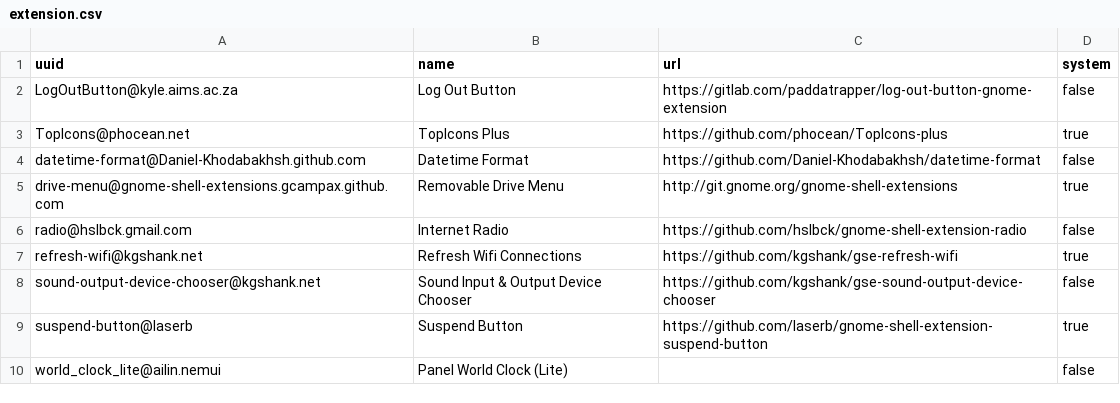
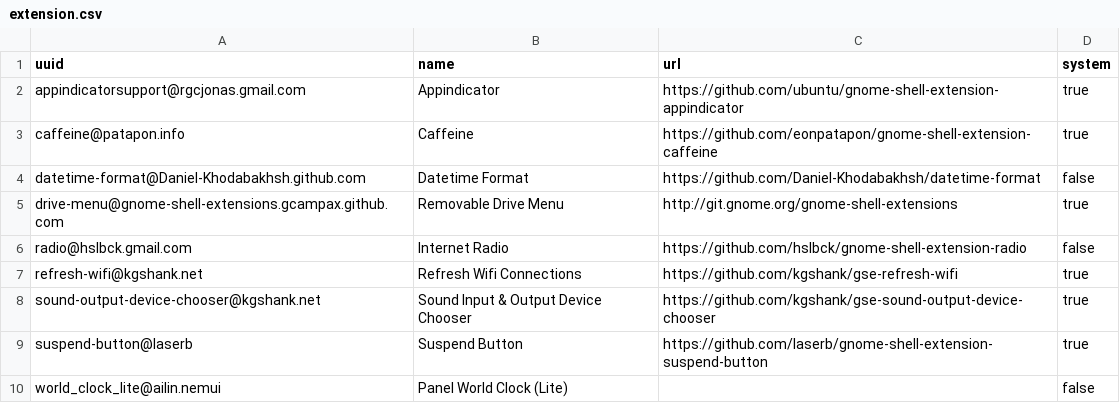
Before and after one commit to gsauthof/playbook, a CSV file: gnome-shell/extension.csv, drawn as a sheet.

```diff
--- a/gnome-shell/extension.csv
+++ b/gnome-shell/extension.csv
@@ -1,4 +1,4 @@
 uuid,name,url,system
-LogOutButton@kyle.aims.ac.za,Log Out Button,https://gitlab.com/paddatrapper/log-out-button-gnome-extension,false
-TopIcons@phocean.net,TopIcons Plus,https://github.com/phocean/TopIcons-plus,true
+appindicatorsupport@rgcjonas.gmail.com,Appindicator,https://github.com/ubuntu/gnome-shell-extension-appindicator,true
+caffeine@patapon.info,Caffeine,https://github.com/eonpatapon/gnome-shell-extension-caffeine,true
 datetime-format@Daniel-Khodabakhsh.github.com,Datetime Format,https://github.com/Daniel-Khodabakhsh/datetime-format,false
@@ -7,3 +7,3 @@ radio@hslbck.gmail.com,Internet Radio,https://github.com/hslbck/gnome-shell-exte
 refresh-wifi@kgshank.net,Refresh Wifi Connections,https://github.com/kgshank/gse-refresh-wifi,true
-sound-output-device-chooser@kgshank.net,Sound Input & Output Device Chooser,https://github.com/kgshank/gse-sound-output-device-chooser,false
+sound-output-device-chooser@kgshank.net,Sound Input & Output Device Chooser,https://github.com/kgshank/gse-sound-output-device-chooser,true
 suspend-button@laserb,Suspend Button,https://github.com/laserb/gnome-shell-extension-suspend-button,true
```
Also changed, not shown: gnome-shell/attic.csv, 1 other file.
